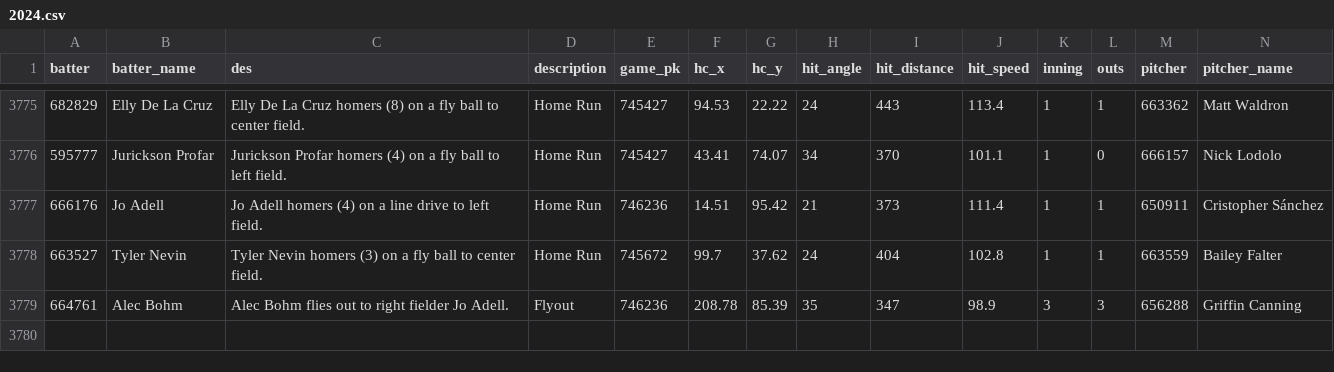
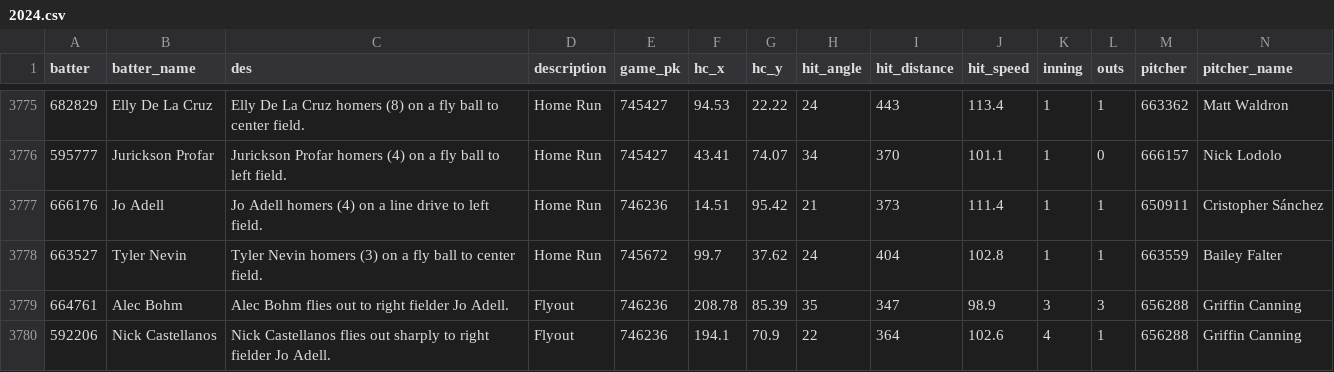
Before and after one commit to NimbleValley/home-run-api, a CSV file: site/data/2024.csv, drawn as a sheet; only a part is shown, gaps mark what is left out; rows hold the shown columns only; the diff names each change by its address in the sheet, - before the commit and + after, or states it on an @@ line.

Commit message:
Upload data

```diff
--- a/site/data/2024.csv
+++ b/site/data/2024.csv
+row 3780: 592206 | Nick Castellanos | Nick Castellanos flies out sharply to right fielder Jo Adell. | Flyout | 746236 | 194.1 | 70.9 | 22 | 364 | 102.6 | 4 | 1 | 656288 | Griffin Canning
```
Also changed, not shown: 33 other files.
